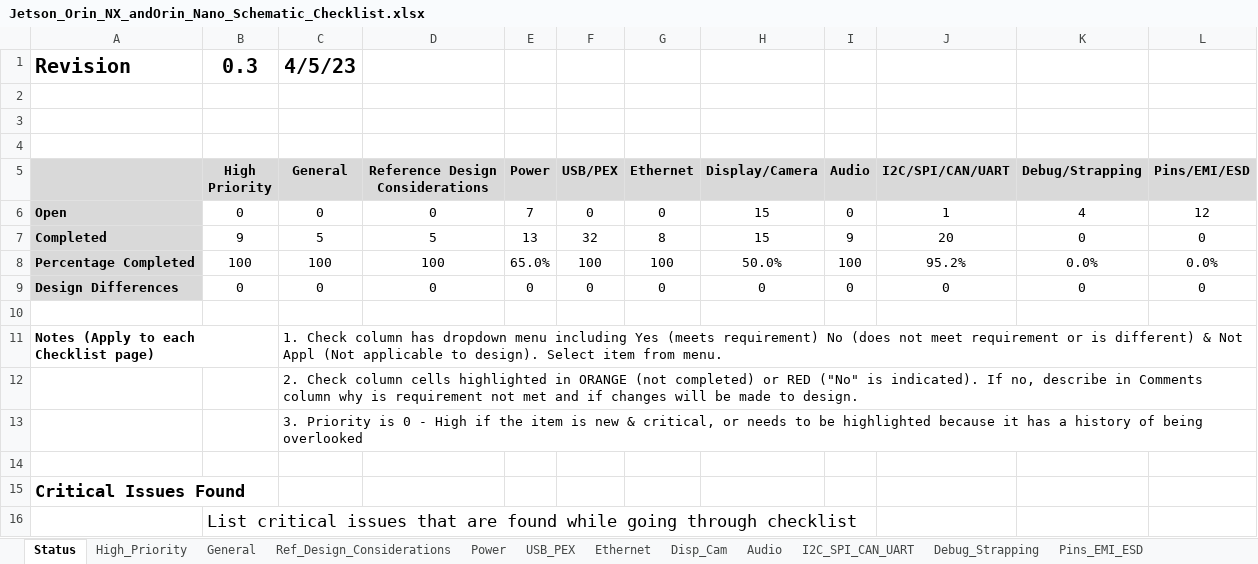
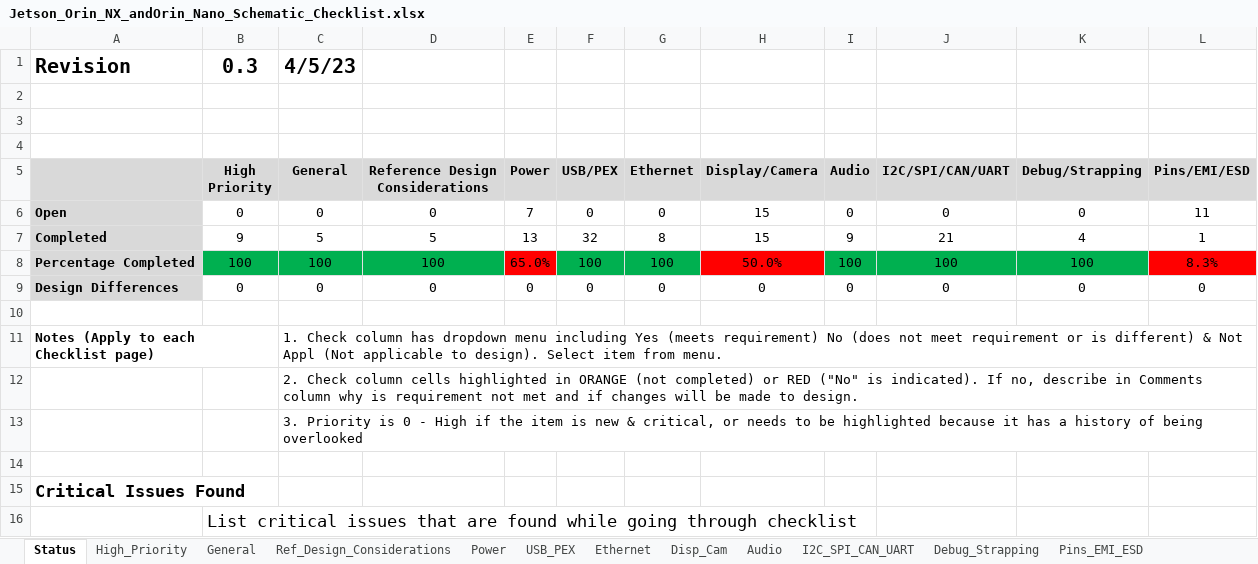
Before and after one commit to Dronolab/jetson-orin-baseboard, an Excel workbook: doc/Jetson_Orin_NX_andOrin_Nano_Schematic_Checklist.xlsx, sheet Status, drawn as a sheet; values as stored, in another font and other column widths than the file's, no borders; the diff names each change by its address in the sheet, - before the commit and + after, or states it on an @@ line.

```diff
--- a/doc/Jetson_Orin_NX_andOrin_Nano_Schematic_Checklist.xlsx (sheet Status)
+++ b/doc/Jetson_Orin_NX_andOrin_Nano_Schematic_Checklist.xlsx (sheet Status)
-J6 (I2C/SPI/CAN/UART): 1
+J6 (I2C/SPI/CAN/UART): 0
-K6 (Debug/Strapping): 4
+K6 (Debug/Strapping): 0
-L6 (Pins/EMI/ESD): 12
+L6 (Pins/EMI/ESD): 11
-J7 (I2C/SPI/CAN/UART): 20
+J7 (I2C/SPI/CAN/UART): 21
-K7 (Debug/Strapping): 0
+K7 (Debug/Strapping): 4
-L7 (Pins/EMI/ESD): 0
+L7 (Pins/EMI/ESD): 1
-B8:D8 fill: none
+B8:D8 fill: #00B050
-E8 fill: none
+E8 fill: #FF0000
-F8:G8 fill: none
+F8:G8 fill: #00B050
-H8 fill: none
+H8 fill: #FF0000
-I8:K8 fill: none
+I8:K8 fill: #00B050
-J8 (I2C/SPI/CAN/UART): 95.2%
+J8 (I2C/SPI/CAN/UART): 100
-K8 (Debug/Strapping): 0.0%
+K8 (Debug/Strapping): 100
-L8 (Pins/EMI/ESD): 0.0%
+L8 (Pins/EMI/ESD): 8.3%
-L8 fill: none
+L8 fill: #FF0000
```
Also changed, not shown: sheet Debug_Strapping, sheet Pins_EMI_ESD, sheet I2C_SPI_CAN_UART, formulas that keep their value, 5 other files.
